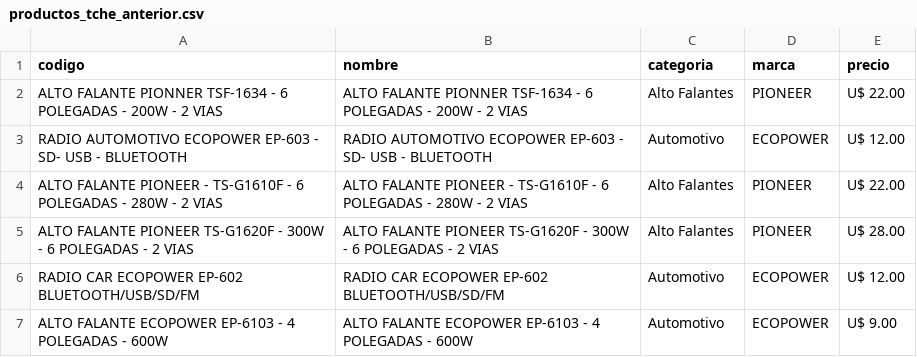
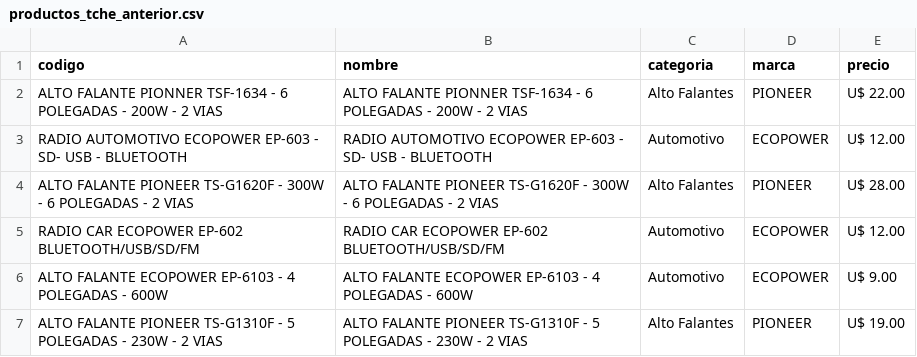
Before and after one commit to Gabrieluz1985/monitor-tcheloco, a CSV file: productos_tche_anterior.csv, drawn as a sheet; only a part is shown; the shorter side is filled out with more unchanged rows; the diff names each change by its address in the sheet, - before the commit and + after, or states it on an @@ line.

```diff
--- a/productos_tche_anterior.csv
+++ b/productos_tche_anterior.csv
-row 4: ALTO FALANTE PIONEER - TS-G1610F - 6 POLEGADAS - 280W - 2 VIAS | ALTO FALANTE PIONEER - TS-G1610F - 6 POLEGADAS - 280W - 2 VIAS | Alto Falantes | PIONEER | U$ 22.00
```
